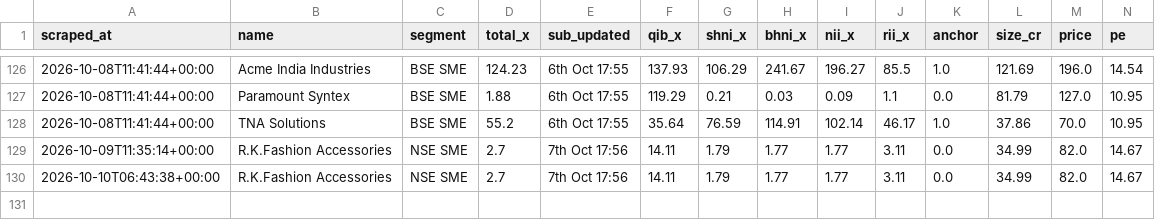
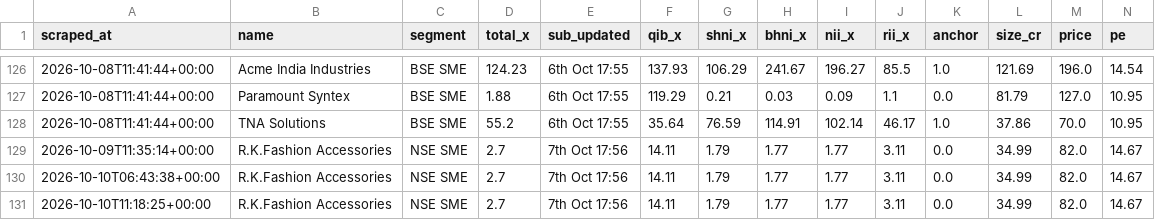
Before and after one commit to NipunRaj96/ipo-agent, a CSV file: data/sub_log.csv, drawn as a sheet; only a part is shown, gaps mark what is left out; rows hold the shown columns only; the diff names each change by its address in the sheet, - before the commit and + after, or states it on an @@ line.

```diff
--- a/data/sub_log.csv
+++ b/data/sub_log.csv
+row 131: 2026-10-10T11:18:25+00:00 | R.K.Fashion Accessories | NSE SME | 2.7 | 7th Oct 17:56 | 14.11 | 1.79 | 1.77 | 1.77 | 3.11 | 0.0 | 34.99 | 82.0 | 14.67
```
Also changed, not shown: data/gmp_log.csv.
